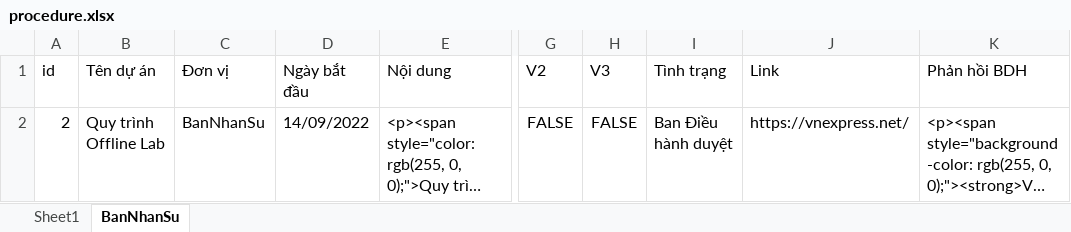
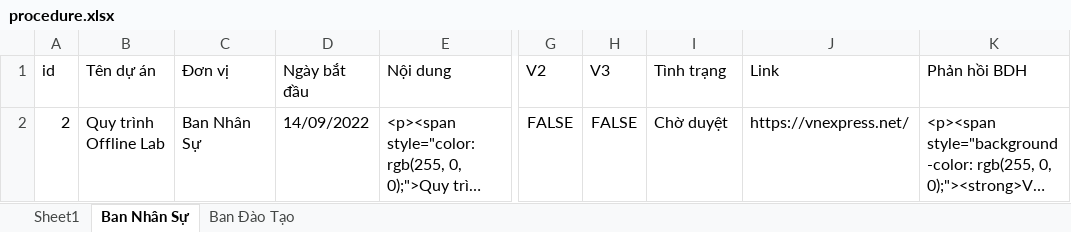
Before and after one commit to Belphegor2801/Hethongquanlylab, an Excel workbook: Hethongquanlylab/wwwroot/data/procedure.xlsx, sheet Ban Nhân Sự, drawn as a sheet; only a part is shown, gaps mark what is left out; long unchanged cells end in …; values as stored, in another font and other column widths than the file's, no borders; the diff names each change by its address in the sheet, - before the commit and + after, or states it on an @@ line.

```diff
--- a/Hethongquanlylab/wwwroot/data/procedure.xlsx (sheet Ban Nhân Sự)
+++ b/Hethongquanlylab/wwwroot/data/procedure.xlsx (sheet Ban Nhân Sự)
-sheet tab: BanNhanSu
+sheet tab: Ban Nhân Sự
+sheet tab: Ban Đào Tạo
-C2 (Đơn vị): BanNhanSu
+C2 (Đơn vị): Ban Nhân Sự
-I2 (Tình trạng): Ban Điều hành duyệt
+I2 (Tình trạng): Chờ duyệt
```
Also changed, not shown: sheet Sheet1, Hethongquanlylab/wwwroot/data/users.xlsx, 28 other files.
